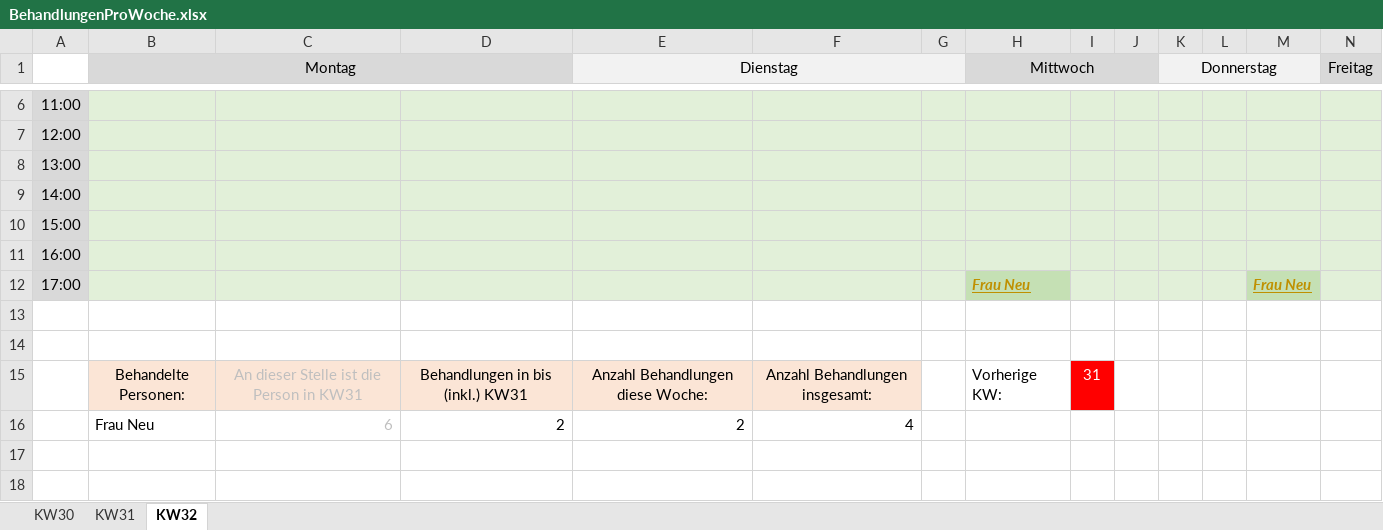
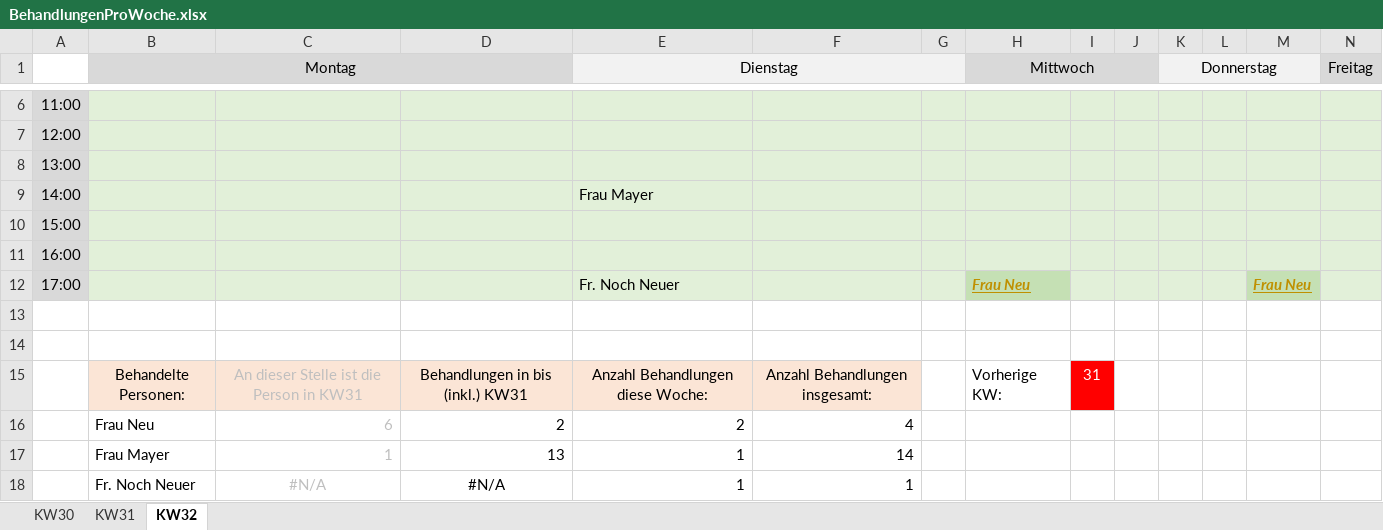
Before and after one commit to privet56/ng2Goodies, an Excel workbook: cheatsheets/xlsx/BehandlungenProWoche.xlsx, sheet KW32, drawn as a sheet; only a part is shown, gaps mark what is left out; values as stored, in another font and other column widths than the file's, no borders; rows hold the shown columns only; the diff names each change by its address in the sheet, - before the commit and + after, or states it on an @@ line.

Commit message:
advanced excel formulas

```diff
--- a/cheatsheets/xlsx/BehandlungenProWoche.xlsx (sheet KW32)
+++ b/cheatsheets/xlsx/BehandlungenProWoche.xlsx (sheet KW32)
-E9 (Dienstag): (empty)
+E9 (Dienstag): Frau Mayer
-E12 (Dienstag): (empty)
+E12 (Dienstag): Fr. Noch Neuer
+row 17:  | Frau Mayer | 1 | 13 | 1 | 14
+row 18:  | Fr. Noch Neuer | #N/A | #N/A | 1 | 1
```
